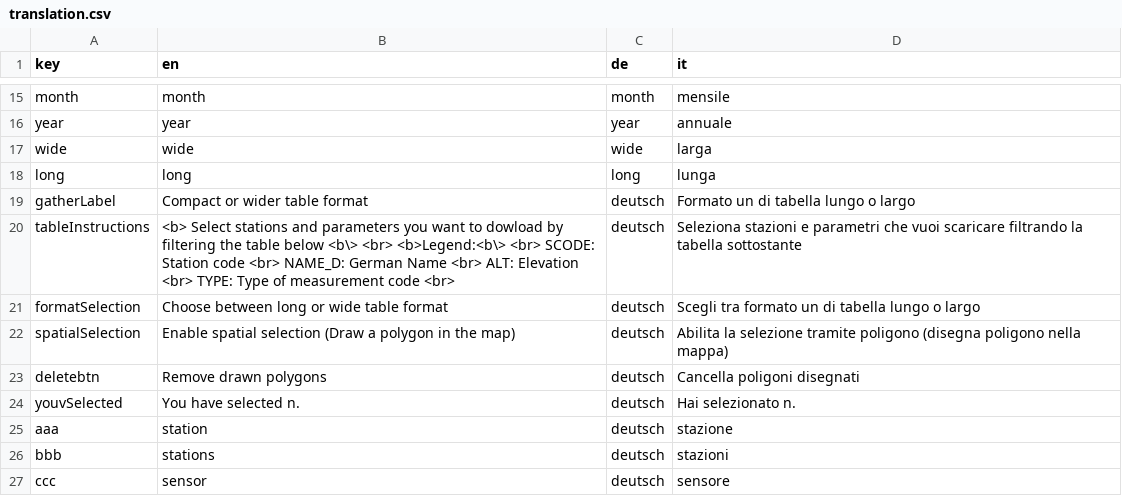
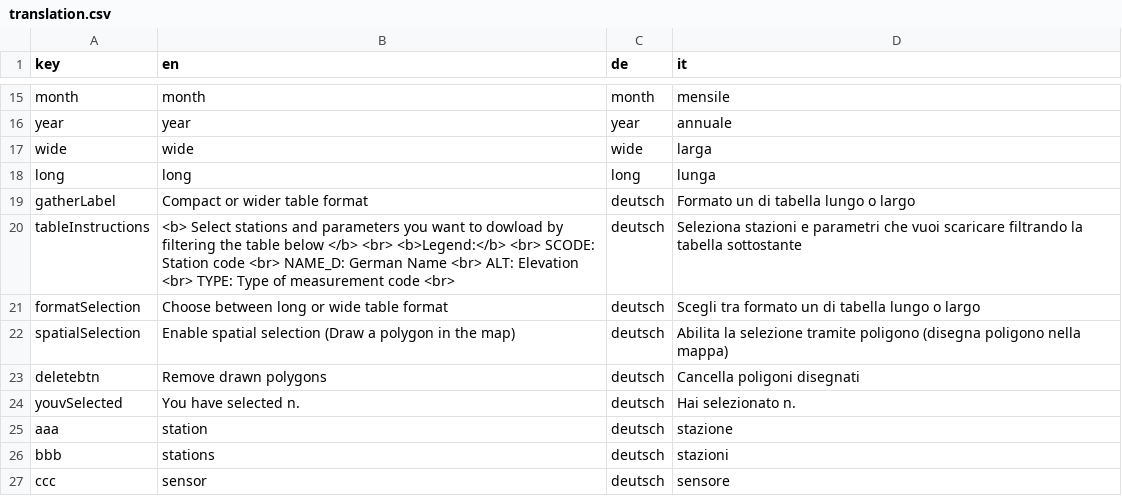
Before and after one commit to GiulioGenova/MeteoBrowser, a CSV file: app/translation.csv, drawn as a sheet; only a part is shown, gaps mark what is left out.

Commit message:
Update translation.csv

```diff
--- a/app/translation.csv
+++ b/app/translation.csv
@@ -19,3 +19,3 @@ long,long,long,lunga
 gatherLabel,Compact or wider table format,deutsch,Formato un di tabella lungo o largo
-tableInstructions,<b> Select stations and parameters you want to dowload by filtering the table below <b\> <br> <b>Legend:<b\> <br> SCODE: Station code <br> NAME_D: German Name <br> ALT: Elevation <br> TYPE: Type of measurement code <br>,deutsch,Seleziona stazioni e parametri che vuoi scaricare filtrando la tabella sottostante
+tableInstructions,<b> Select stations and parameters you want to dowload by filtering the table below </b> <br> <b>Legend:</b> <br> SCODE: Station code <br> NAME_D: German Name <br> ALT: Elevation <br> TYPE: Type of measurement code <br>,deutsch,Seleziona stazioni e parametri che vuoi scaricare filtrando la tabella sottostante
 formatSelection,Choose between long or wide table format,deutsch,Scegli tra formato un di tabella lungo o largo
```
